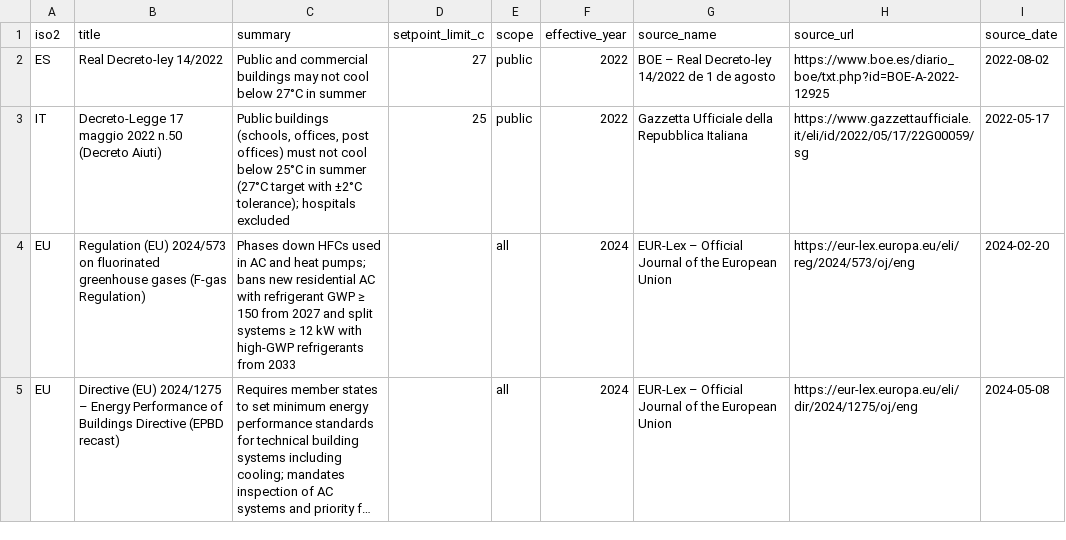
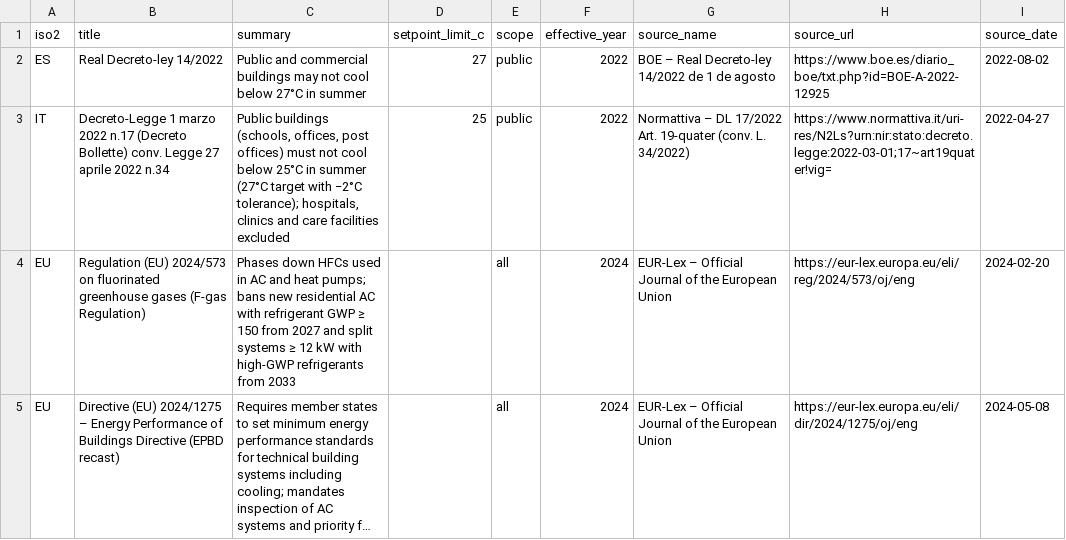
Before and after one commit to amirdaraee/overheated-europe, a CSV file: src/data/curated/regulations.csv, drawn as a sheet; long unchanged cells end in ….

Commit message:
data: correct Italy regulation citation, open-access 2023 mortality source, heat-pump price ceiling

```diff
--- a/src/data/curated/regulations.csv
+++ b/src/data/curated/regulations.csv
@@ -2,3 +2,3 @@ iso2,title,summary,setpoint_limit_c,scope,effective_year,source_name,source_url,
 ES,Real Decreto-ley 14/2022,"Public and commercial buildings may not cool below 27°C in summer",27,public,2022,BOE – Real Decreto-ley 14/2022 de 1 de agosto,https://www.boe.es/diario_boe/txt.php?id=BOE-A-2022-12925,2022-08-02
-IT,Decreto-Legge 17 maggio 2022 n.50 (Decreto Aiuti),"Public buildings (schools, offices, post offices) must not cool below 25°C in summer (27°C target with ±2°C tolerance); hospitals excluded",25,public,2022,Gazzetta Ufficiale della Repubblica Italiana,https://www.gazzettaufficiale.it/eli/id/2022/05/17/22G00059/sg,2022-05-17
+IT,Decreto-Legge 1 marzo 2022 n.17 (Decreto Bollette) conv. Legge 27 aprile 2022 n.34,"Public buildings (schools, offices, post offices) must not cool below 25°C in summer (27°C target with −2°C tolerance); hospitals, clinics and care facilities excluded",25,public,2022,Normattiva – DL 17/2022 Art. 19-quater (conv. L. 34/2022),https://www.normattiva.it/uri-res/N2Ls?urn:nir:stato:decreto.legge:2022-03-01;17~art19quater!vig=,2022-04-27
 EU,Regulation (EU) 2024/573 on fluorinated greenhouse gases (F-gas Regulation),"Phases down HFCs used in AC and heat pumps; bans new residential AC with refrigerant GWP ≥ 150 from 2027 and split systems ≥ 12 kW with high-GWP refrigerants from 2033",,all,2024,EUR-Lex – Official Journal of the European Union,https://eur-lex.europa.eu/eli/reg/2024/573/oj/eng,2024-02-20
```
Also changed, not shown: src/data/curated/mortality.csv, src/data/curated/prices.csv.
